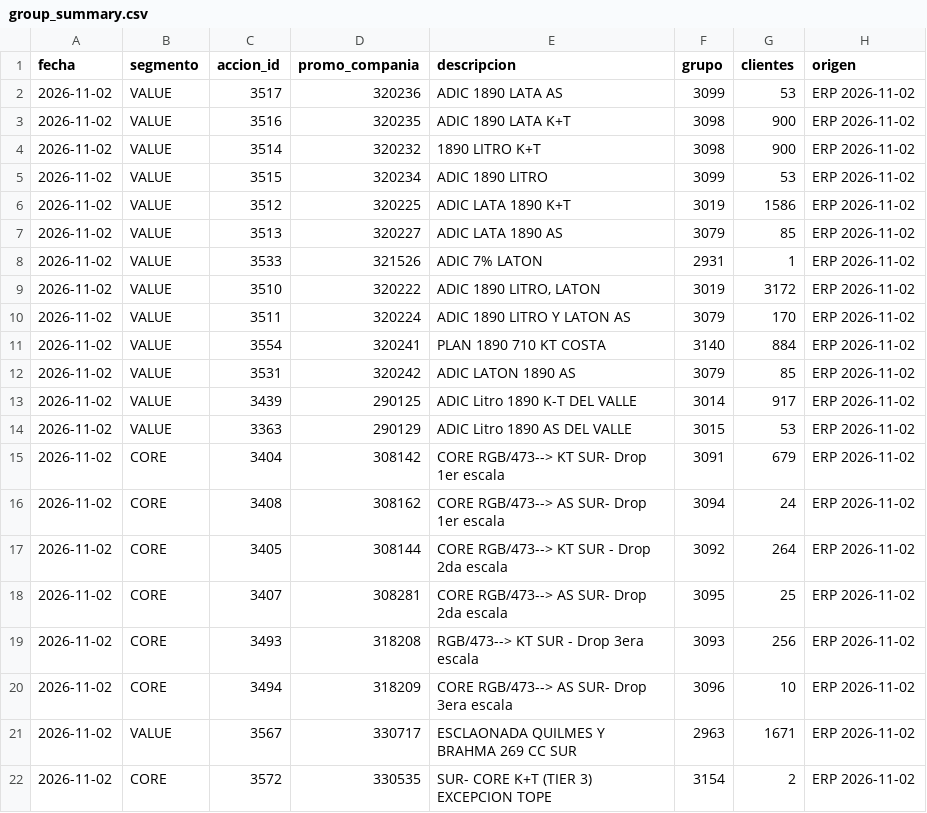
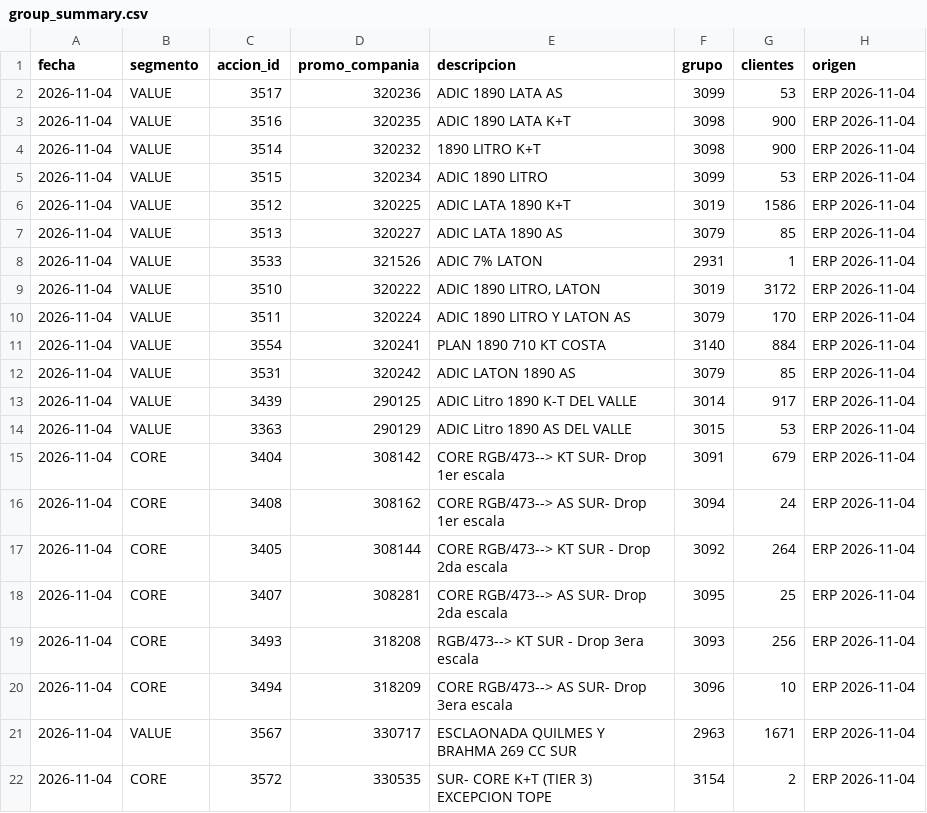
Before and after one commit to tomasddv/grupo-de-clientes-, a CSV file: trade_spend_dashboard/data/processed/group_summary.csv, drawn as a sheet.

```diff
--- a/trade_spend_dashboard/data/processed/group_summary.csv
+++ b/trade_spend_dashboard/data/processed/group_summary.csv
@@ -1,22 +1,22 @@
 fecha,segmento,accion_id,promo_compania,descripcion,grupo,clientes,origen
-2026-11-02,VALUE,3517,320236,ADIC 1890 LATA AS,3099,53,ERP 2026-11-02
-2026-11-02,VALUE,3516,320235,ADIC 1890 LATA K+T,3098,900,ERP 2026-11-02
-2026-11-02,VALUE,3514,320232,1890 LITRO K+T,3098,900,ERP 2026-11-02
-2026-11-02,VALUE,3515,320234,ADIC 1890 LITRO,3099,53,ERP 2026-11-02
-2026-11-02,VALUE,3512,320225,ADIC LATA 1890 K+T,3019,1586,ERP 2026-11-02
-2026-11-02,VALUE,3513,320227,ADIC LATA 1890 AS,3079,85,ERP 2026-11-02
-2026-11-02,VALUE,3533,321526,ADIC 7% LATON,2931,1,ERP 2026-11-02
-2026-11-02,VALUE,3510,320222,"ADIC 1890 LITRO, LATON",3019,3172,ERP 2026-11-02
-2026-11-02,VALUE,3511,320224,ADIC 1890 LITRO Y LATON AS,3079,170,ERP 2026-11-02
-2026-11-02,VALUE,3554,320241,PLAN 1890 710 KT COSTA,3140,884,ERP 2026-11-02
-2026-11-02,VALUE,3531,320242,ADIC LATON 1890 AS,3079,85,ERP 2026-11-02
-2026-11-02,VALUE,3439,290125,ADIC Litro 1890 K-T DEL VALLE,3014,917,ERP 2026-11-02
-2026-11-02,VALUE,3363,290129,ADIC Litro 1890 AS DEL VALLE,3015,53,ERP 2026-11-02
-2026-11-02,CORE,3404,308142,CORE RGB/473--> KT SUR- Drop 1er escala,3091,679,ERP 2026-11-02
-2026-11-02,CORE,3408,308162,CORE RGB/473--> AS SUR-  Drop 1er escala,3094,24,ERP 2026-11-02
-2026-11-02,CORE,3405,308144,CORE RGB/473--> KT SUR -  Drop 2da escala,3092,264,ERP 2026-11-02
-2026-11-02,CORE,3407,308281,CORE RGB/473--> AS SUR-  Drop 2da escala,3095,25,ERP 2026-11-02
-2026-11-02,CORE,3493,318208,RGB/473--> KT SUR -  Drop 3era escala,3093,256,ERP 2026-11-02
-2026-11-02,CORE,3494,318209,CORE RGB/473--> AS SUR-  Drop 3era escala,3096,10,ERP 2026-11-02
-2026-11-02,VALUE,3567,330717,ESCLAONADA QUILMES Y BRAHMA 269 CC SUR,2963,1671,ERP 2026-11-02
-2026-11-02,CORE,3572,330535,SUR- CORE K+T (TIER 3) EXCEPCION TOPE,3154,2,ERP 2026-11-02
+2026-11-04,VALUE,3517,320236,ADIC 1890 LATA AS,3099,53,ERP 2026-11-04
+2026-11-04,VALUE,3516,320235,ADIC 1890 LATA K+T,3098,900,ERP 2026-11-04
+2026-11-04,VALUE,3514,320232,1890 LITRO K+T,3098,900,ERP 2026-11-04
+2026-11-04,VALUE,3515,320234,ADIC 1890 LITRO,3099,53,ERP 2026-11-04
+2026-11-04,VALUE,3512,320225,ADIC LATA 1890 K+T,3019,1586,ERP 2026-11-04
+2026-11-04,VALUE,3513,320227,ADIC LATA 1890 AS,3079,85,ERP 2026-11-04
+2026-11-04,VALUE,3533,321526,ADIC 7% LATON,2931,1,ERP 2026-11-04
+2026-11-04,VALUE,3510,320222,"ADIC 1890 LITRO, LATON",3019,3172,ERP 2026-11-04
+2026-11-04,VALUE,3511,320224,ADIC 1890 LITRO Y LATON AS,3079,170,ERP 2026-11-04
+2026-11-04,VALUE,3554,320241,PLAN 1890 710 KT COSTA,3140,884,ERP 2026-11-04
+2026-11-04,VALUE,3531,320242,ADIC LATON 1890 AS,3079,85,ERP 2026-11-04
+2026-11-04,VALUE,3439,290125,ADIC Litro 1890 K-T DEL VALLE,3014,917,ERP 2026-11-04
+2026-11-04,VALUE,3363,290129,ADIC Litro 1890 AS DEL VALLE,3015,53,ERP 2026-11-04
+2026-11-04,CORE,3404,308142,CORE RGB/473--> KT SUR- Drop 1er escala,3091,679,ERP 2026-11-04
+2026-11-04,CORE,3408,308162,CORE RGB/473--> AS SUR-  Drop 1er escala,3094,24,ERP 2026-11-04
+2026-11-04,CORE,3405,308144,CORE RGB/473--> KT SUR -  Drop 2da escala,3092,264,ERP 2026-11-04
+2026-11-04,CORE,3407,308281,CORE RGB/473--> AS SUR-  Drop 2da escala,3095,25,ERP 2026-11-04
+2026-11-04,CORE,3493,318208,RGB/473--> KT SUR -  Drop 3era escala,3093,256,ERP 2026-11-04
+2026-11-04,CORE,3494,318209,CORE RGB/473--> AS SUR-  Drop 3era escala,3096,10,ERP 2026-11-04
+2026-11-04,VALUE,3567,330717,ESCLAONADA QUILMES Y BRAHMA 269 CC SUR,2963,1671,ERP 2026-11-04
+2026-11-04,CORE,3572,330535,SUR- CORE K+T (TIER 3) EXCEPCION TOPE,3154,2,ERP 2026-11-04
```
Also changed, not shown: trade_spend_dashboard/data/processed/alerts.csv, trade_spend_dashboard/data/processed/client_percentages.csv, 1 other file.
